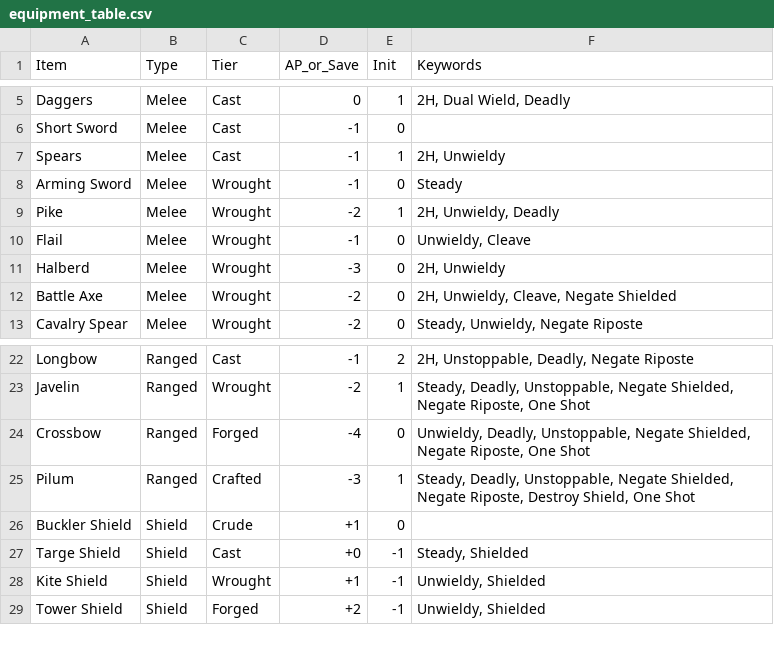
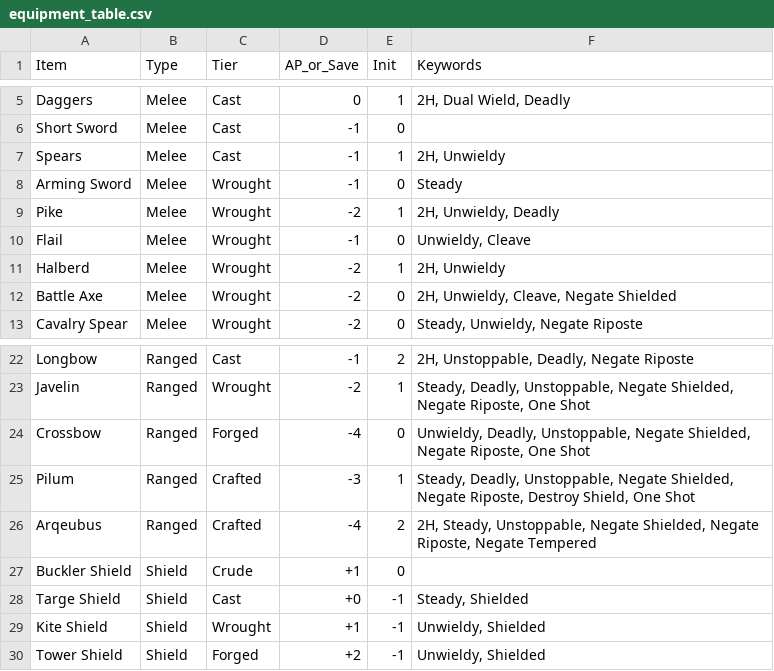
Before and after one commit to mlang95/Renown, a CSV file: Combatv3/ask-the-bot/equipment_table.csv, drawn as a sheet; only a part is shown, gaps mark what is left out.

```diff
--- a/Combatv3/ask-the-bot/equipment_table.csv
+++ b/Combatv3/ask-the-bot/equipment_table.csv
@@ -10,3 +10,3 @@ Pike,Melee,Wrought,-2,1,"2H, Unwieldy, Deadly"
 Flail,Melee,Wrought,-1,0,"Unwieldy, Cleave"
-Halberd,Melee,Wrought,-3,0,"2H, Unwieldy"
+Halberd,Melee,Wrought,-2,1,"2H, Unwieldy"
 Battle Axe,Melee,Wrought,-2,0,"2H, Unwieldy, Cleave, Negate Shielded"
@@ -25,2 +25,3 @@ Crossbow,Ranged,Forged,-4,0,"Unwieldy, Deadly, Unstoppable, Negate Shielded, Neg
 Pilum,Ranged,Crafted,-3,1,"Steady, Deadly, Unstoppable, Negate Shielded, Negate Riposte, Destroy Shield, One Shot"
+Arqeubus,Ranged,Crafted,-4,2,"2H, Steady, Unstoppable, Negate Shielded, Negate Riposte, Negate Tempered"
 Buckler Shield,Shield,Crude,+1,0,
```
Also changed, not shown: 36 other files.
